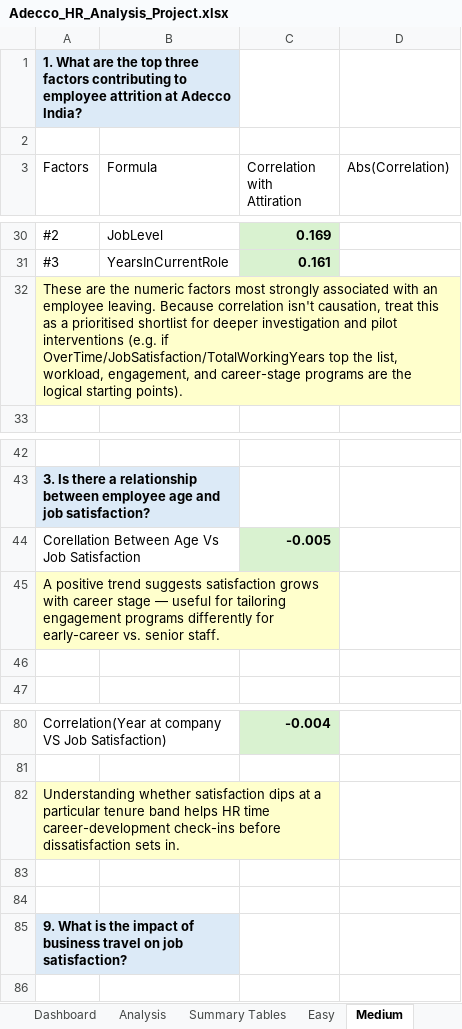
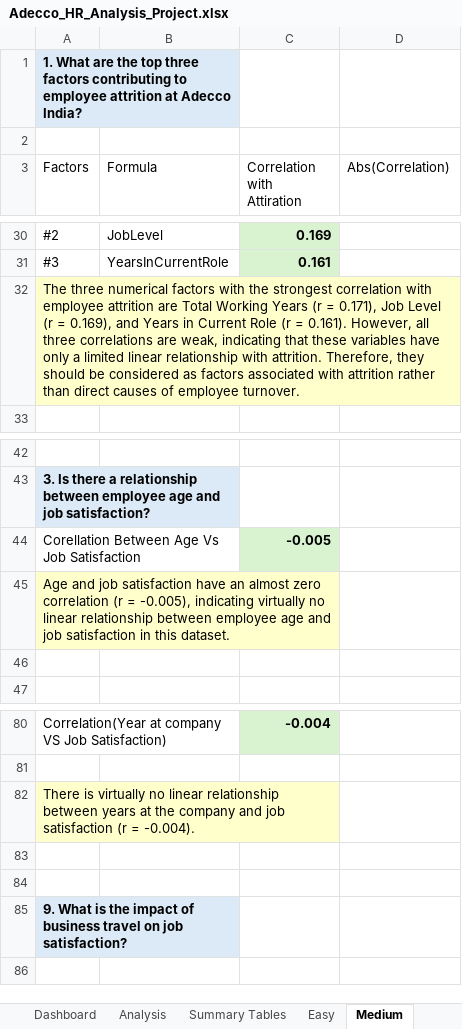
Before and after one commit to manishamali14/HRAnalysis, an Excel workbook: Adecco_HR_Analysis_Project.xlsx, sheet Medium, drawn as a sheet; only a part is shown, gaps mark what is left out; values as stored, in another font and other column widths than the file's, no borders; charts and pictures and table styles not drawn; the diff covers the shown part only; the diff names each change by its address in the sheet, - before the commit and + after, or states it on an @@ line.

```diff
--- a/Adecco_HR_Analysis_Project.xlsx (sheet Medium)
+++ b/Adecco_HR_Analysis_Project.xlsx (sheet Medium)
-A32 (Factors): These are the numeric factors most strongly associated with an employee leaving. Because correlation isn't causation, treat this as a prioritised shortlist for deeper investigation and pilot interventions (e.g. if OverTime/JobSatisfaction/TotalWorkingYears top the list, workload, engagement, and career-stage programs are the logical starting points).
+A32 (Factors): The three numerical factors with the strongest correlation with employee attrition are Total Working Years (r = 0.171), Job Level (r = 0.169), and Years in Current Role (r = 0.161). However, all three correlations are weak, indicating that these variables have only a limited linear relationship with attrition. Therefore, they should be considered as factors associated with attrition rather than direct causes of employee turnover.
-A45 (Factors): A positive trend suggests satisfaction grows with career stage — useful for tailoring engagement programs differently for early-career vs. senior staff.
+A45 (Factors): Age and job satisfaction have an almost zero correlation (r = -0.005), indicating virtually no linear relationship between employee age and job satisfaction in this dataset.
-A82 (Factors): Understanding whether satisfaction dips at a particular tenure band helps HR time career-development check-ins before dissatisfaction sets in.
+A82 (Factors): There is virtually no linear relationship between years at the company and job satisfaction (r = -0.004).
```
Also changed, not shown: 7 edited cells and cell formats elsewhere in this sheet, sheet Easy.
